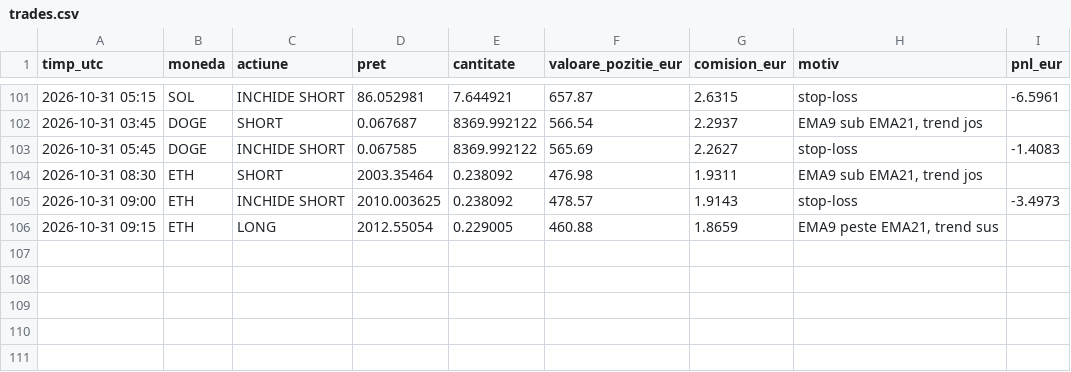
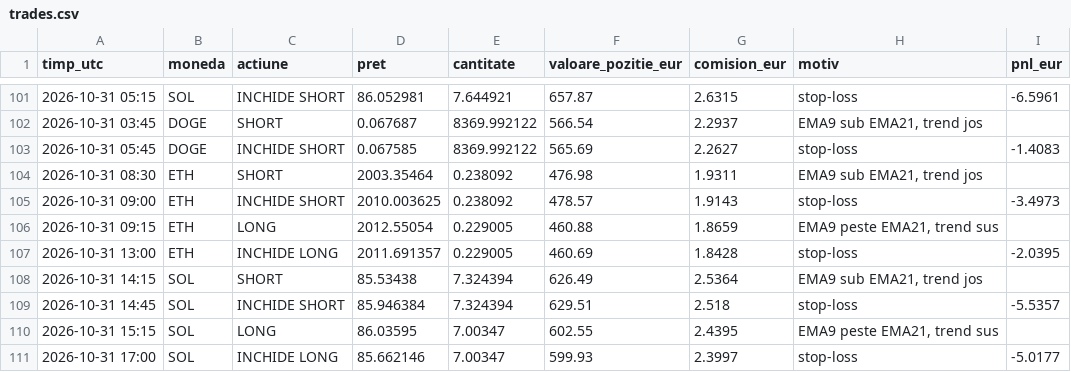
Before and after one commit to idcocias/crypto-paper-bot, a CSV file: data-agresiv/trades.csv, drawn as a sheet; only a part is shown, gaps mark what is left out; the diff names each change by its address in the sheet, - before the commit and + after, or states it on an @@ line.

```diff
--- a/data-agresiv/trades.csv
+++ b/data-agresiv/trades.csv
+row 107: 2026-10-31 13:00 | ETH | INCHIDE LONG | 2011.691357 | 0.229005 | 460.69 | 1.8428 | stop-loss | -2.0395
+row 108: 2026-10-31 14:15 | SOL | SHORT | 85.53438 | 7.324394 | 626.49 | 2.5364 | EMA9 sub EMA21, trend jos
+row 109: 2026-10-31 14:45 | SOL | INCHIDE SHORT | 85.946384 | 7.324394 | 629.51 | 2.518 | stop-loss | -5.5357
+row 110: 2026-10-31 15:15 | SOL | LONG | 86.03595 | 7.00347 | 602.55 | 2.4395 | EMA9 peste EMA21, trend sus
+row 111: 2026-10-31 17:00 | SOL | INCHIDE LONG | 85.662146 | 7.00347 | 599.93 | 2.3997 | stop-loss | -5.0177
```
Also changed, not shown: data-agresiv/equity.csv, data/equity.csv, 4 other files.
